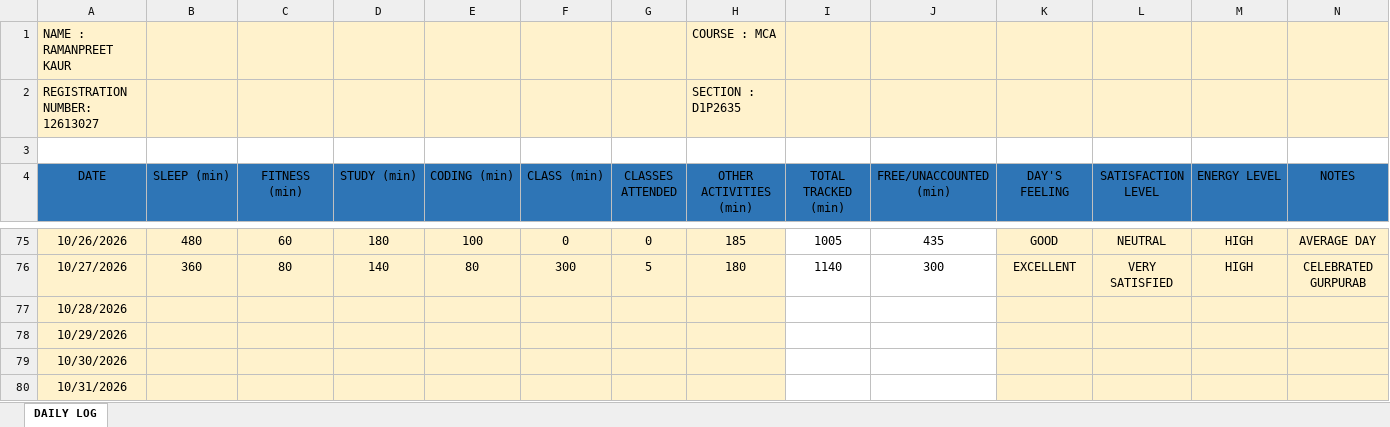
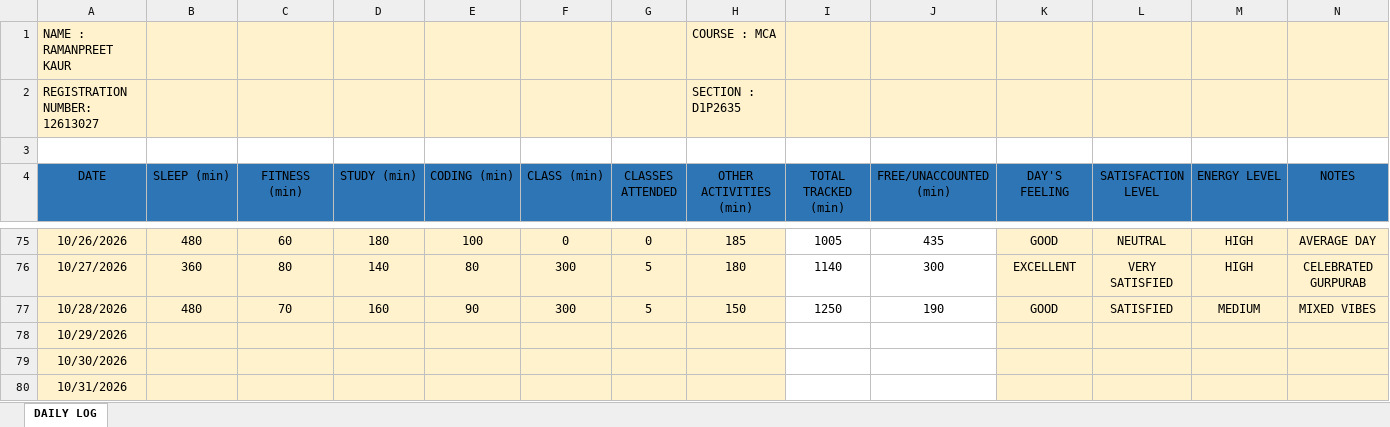
Before and after one commit to Ramanpreet08/CAP-766, an Excel workbook: 12613027.xlsx, sheet DAILY LOG, drawn as a sheet; only a part is shown, gaps mark what is left out; values as stored, in another font and other column widths than the file's, no borders; the diff names each change by its address in the sheet, - before the commit and + after, or states it on an @@ line.

Commit message:
Add files via upload

```diff
--- a/12613027.xlsx (sheet DAILY LOG)
+++ b/12613027.xlsx (sheet DAILY LOG)
-B77 (SLEEP (min)): (empty)
+B77 (SLEEP (min)): 480
-C77 (FITNESS (min)): (empty)
+C77 (FITNESS (min)): 70
-D77 (STUDY (min)): (empty)
+D77 (STUDY (min)): 160
-E77 (CODING (min)): (empty)
+E77 (CODING (min)): 90
-F77 (CLASS (min)): (empty)
+F77 (CLASS (min)): 300
-G77 (CLASSES ATTENDED): (empty)
+G77 (CLASSES ATTENDED): 5
-H77 (OTHER ACTIVITIES (min)): (empty)
+H77 (OTHER ACTIVITIES (min)): 150
-I77 (TOTAL TRACKED (min)): (empty)
+I77 (TOTAL TRACKED (min)): 1250
-J77 (FREE/UNACCOUNTED (min)): (empty)
+J77 (FREE/UNACCOUNTED (min)): 190
-K77 (DAY'S FEELING): (empty)
+K77 (DAY'S FEELING): GOOD
-L77 (SATISFACTION LEVEL): (empty)
+L77 (SATISFACTION LEVEL): SATISFIED
-M77 (ENERGY LEVEL): (empty)
+M77 (ENERGY LEVEL): MEDIUM
-N77 (NOTES): (empty)
+N77 (NOTES): MIXED VIBES
```
